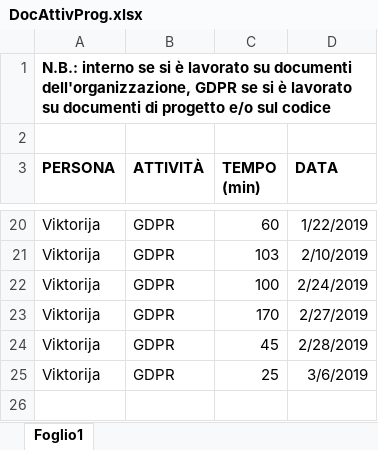
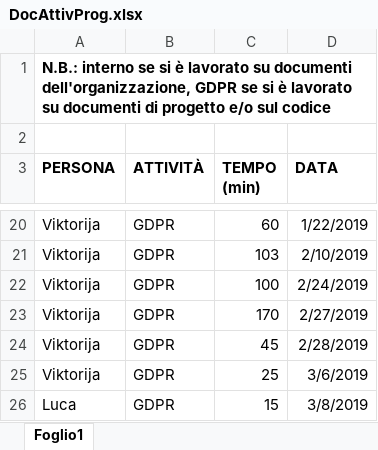
Before and after one commit to Gruppo-Ingegneria-Del-Software-2/Progetto, an Excel workbook: Documentazione/Attività sul progetto/DocAttivProg.xlsx, sheet Foglio1, drawn as a sheet; only a part is shown, gaps mark what is left out; values as stored, in another font and other column widths than the file's, no borders; the diff names each change by its address in the sheet, - before the commit and + after, or states it on an @@ line.

Commit message:
Update DocReq, modifica minore su DocProg

```diff
--- a/Documentazione/Attività sul progetto/DocAttivProg.xlsx (sheet Foglio1)
+++ b/Documentazione/Attività sul progetto/DocAttivProg.xlsx (sheet Foglio1)
+row 26: Luca | GDPR | 15 | 3/8/2019
```
Also changed, not shown: 6 other files.
